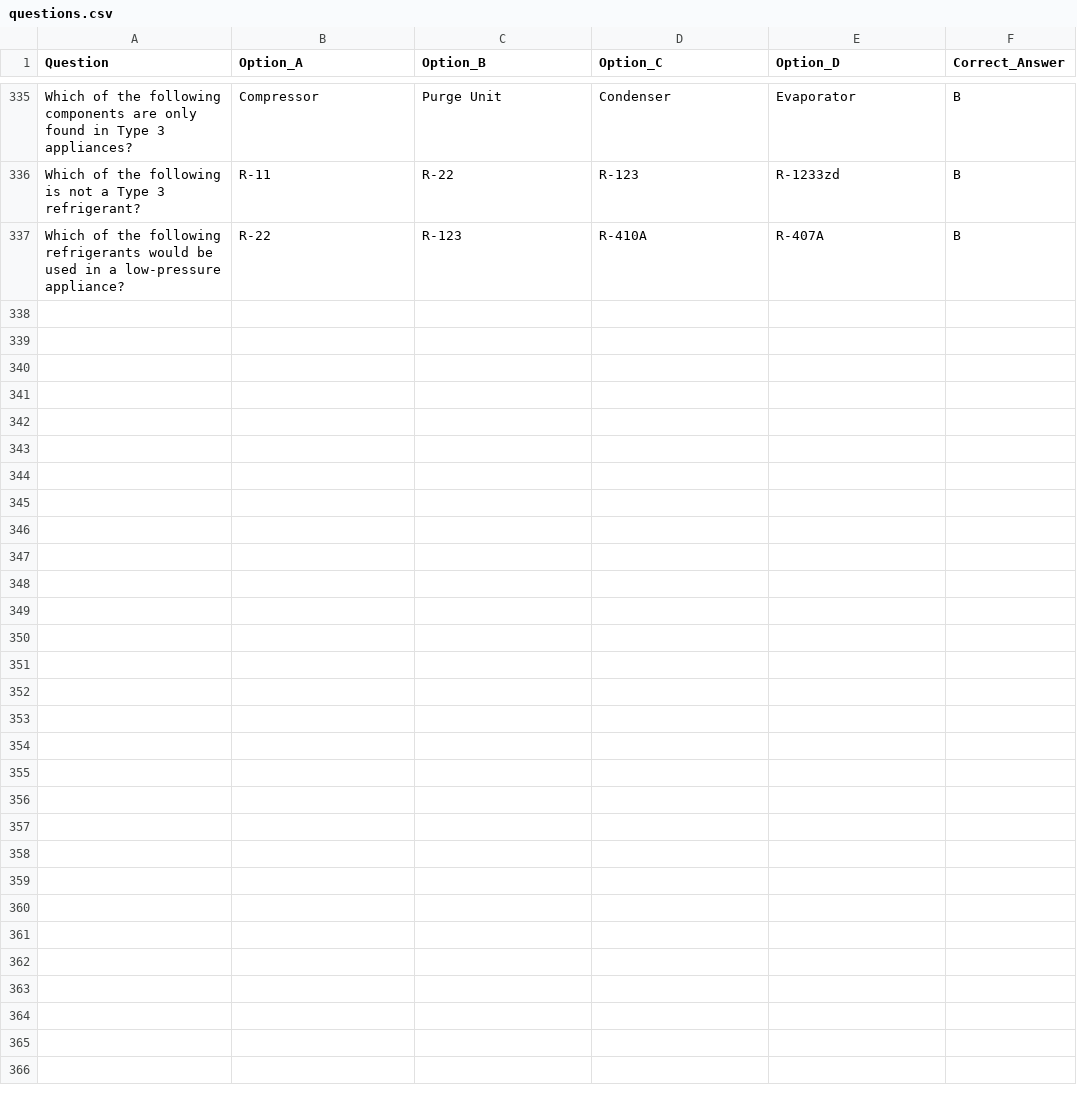
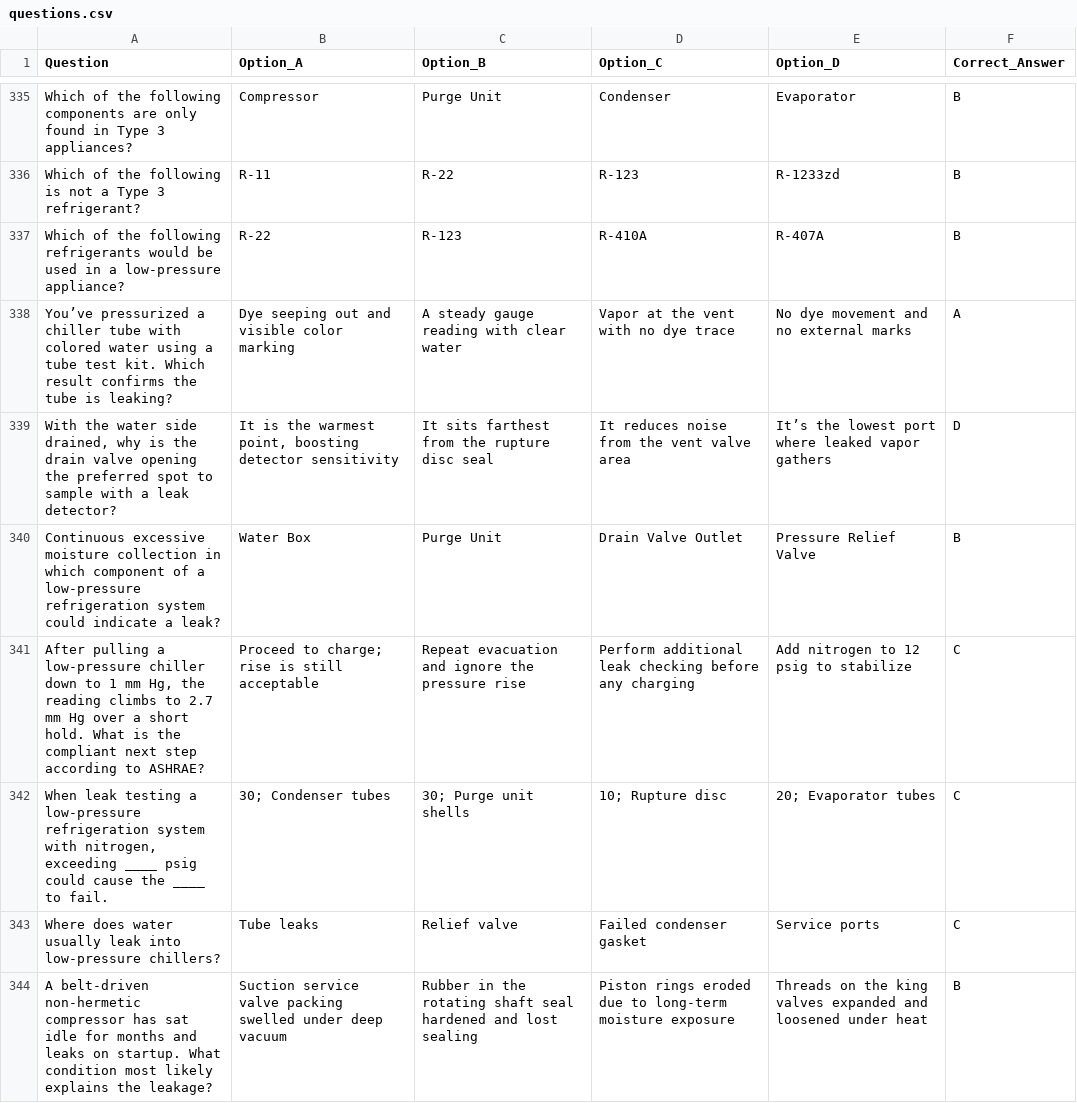
Before and after one commit to kalistamp/100epa, a CSV file: questions.csv, drawn as a sheet; only a part is shown, gaps mark what is left out; the diff names each change by its address in the sheet, - before the commit and + after, or states it on an @@ line.

Commit message:
Update questions.csv

```diff
--- a/questions.csv
+++ b/questions.csv
+row 338: You’ve pressurized a chiller tube with colored water using a tube test kit. Which result confirms the tube is leaking? | Dye seeping out and visible color marking | A steady gauge reading with clear water | Vapor at the vent with no dye trace | No dye movement and no external marks | A
+row 339: With the water side drained, why is the drain valve opening the preferred spot to sample with a leak detector? | It is the warmest point, boosting detector sensitivity | It sits farthest from the rupture disc seal | It reduces noise from the vent valve area | It’s the lowest port where leaked vapor gathers | D
+row 340: Continuous excessive moisture collection in which component of a low-pressure refrigeration system could indicate a leak? | Water Box | Purge Unit | Drain Valve Outlet | Pressure Relief Valve | B
+row 341: After pulling a low-pressure chiller down to 1 mm Hg, the reading climbs to 2.7 mm Hg over a short hold. What is the compliant next step according to ASHRAE? | Proceed to charge; rise is still acceptable | Repeat evacuation and ignore the pressure rise | Perform additional leak checking before any charging | Add nitrogen to 12 psig to stabilize | C
+row 342: When leak testing a low-pressure refrigeration system with nitrogen, exceeding ____ psig could cause the ____ to fail. | 30; Condenser tubes | 30; Purge unit shells | 10; Rupture disc | 20; Evaporator tubes | C
+row 343: Where does water usually leak into low-pressure chillers? | Tube leaks | Relief valve | Failed condenser gasket | Service ports | C
+row 344: A belt-driven non-hermetic compressor has sat idle for months and leaks on startup. What condition most likely explains the leakage? | Suction service valve packing swelled under deep vacuum | Rubber in the rotating shaft seal hardened and lost sealing | Piston rings eroded due to long-term moisture exposure | Threads on the king valves expanded and loosened under heat | B
```
